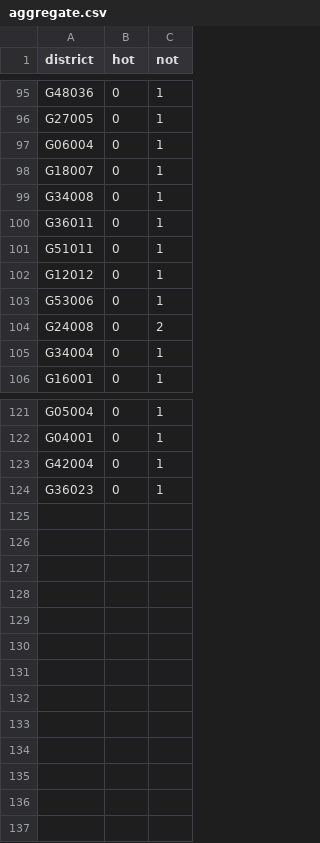
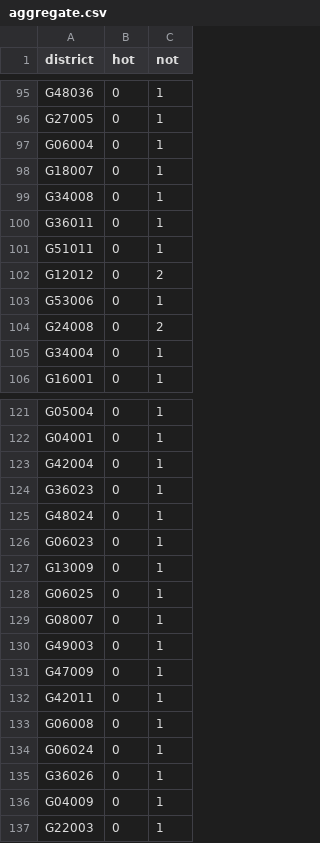
Before and after one commit to zschutzman/districts-lol-data, a CSV file: _data/hot-or-not/aggregate.csv, drawn as a sheet; only a part is shown, gaps mark what is left out.

```diff
--- a/_data/hot-or-not/aggregate.csv
+++ b/_data/hot-or-not/aggregate.csv
@@ -101,3 +101,3 @@ G36011, 0, 1
 G51011, 0, 1
-G12012, 0, 1
+G12012, 0, 2
 G53006, 0, 1
@@ -124 +124,14 @@ G42004, 0, 1
 G36023, 0, 1
+G48024, 0, 1
+G06023, 0, 1
+G13009, 0, 1
+G06025, 0, 1
+G08007, 0, 1
+G49003, 0, 1
+G47009, 0, 1
+G42011, 0, 1
+G06008, 0, 1
+G06024, 0, 1
+G36026, 0, 1
+G04009, 0, 1
+G22003, 0, 1
```
Also changed, not shown: _data/hot-or-not/votes.csv, 15 other files.
